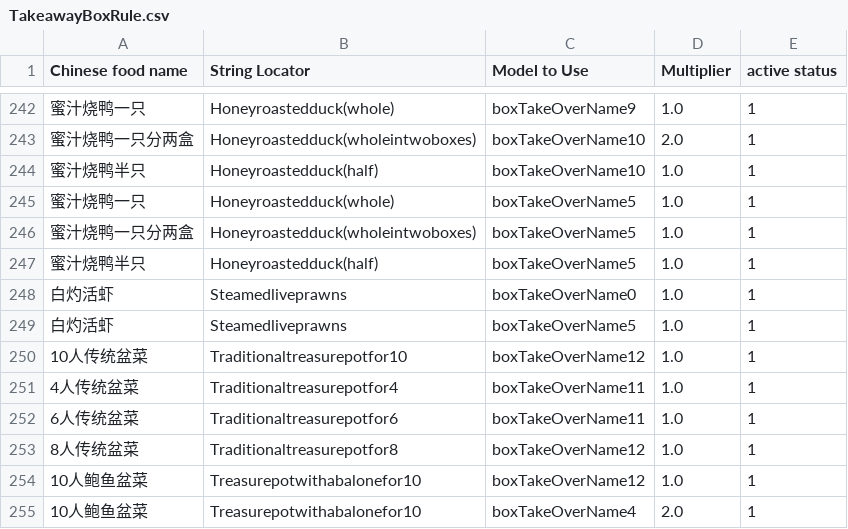
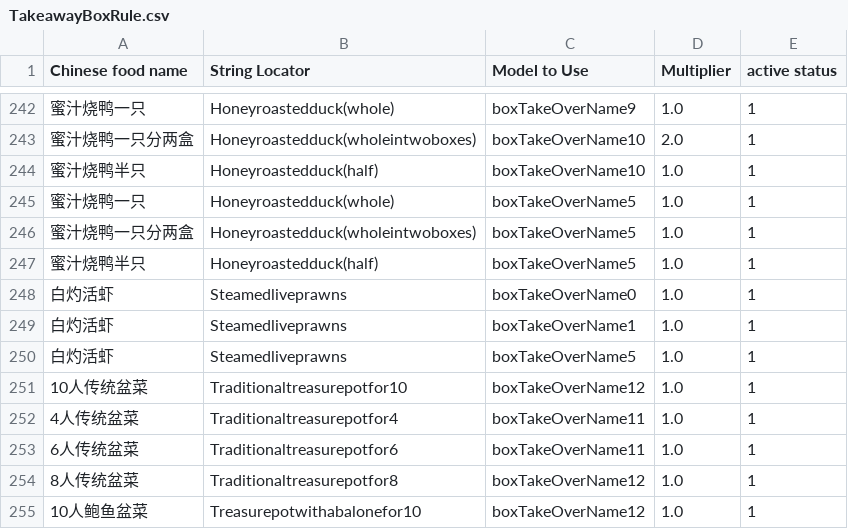
Before and after one commit to zou-zihan/Scripts-for-San-Ren-Xing, a CSV file: forThomson/TakeawayBoxRule.csv, drawn as a sheet; only a part is shown, gaps mark what is left out; the shorter side is filled out with more unchanged rows; the diff names each change by its address in the sheet, - before the commit and + after, or states it on an @@ line.

Commit message:
Update TakeawayBoxRule.csv

```diff
--- a/forThomson/TakeawayBoxRule.csv
+++ b/forThomson/TakeawayBoxRule.csv
+row 249: 白灼活虾 | Steamedliveprawns | boxTakeOverName1 | 1.0 | 1
```
